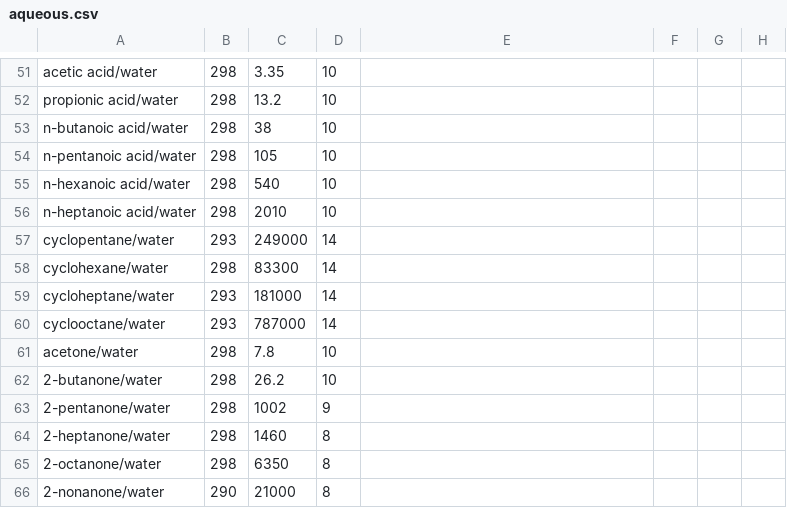
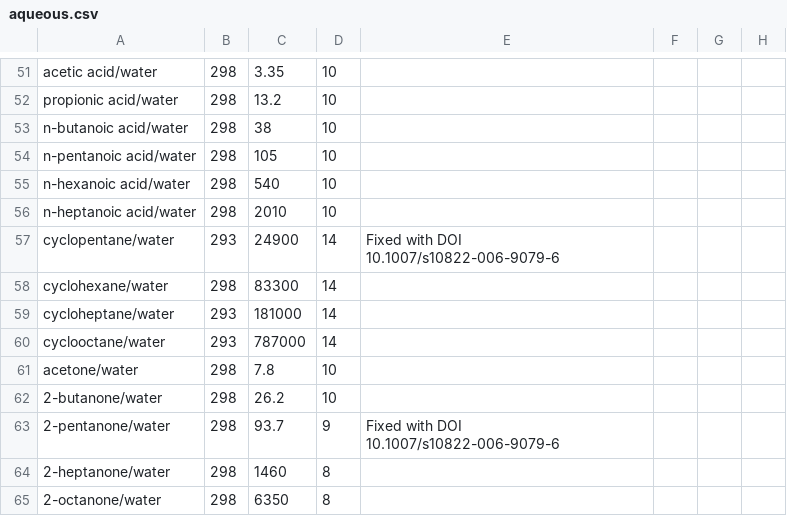
Before and after one commit to gjuhasz/jcosmo, a CSV file: cosmosrc/idac/aqueous.csv, drawn as a sheet; only a part is shown, gaps mark what is left out; the shorter side is filled out with more unchanged rows; the diff names each change by its address in the sheet, - before the commit and + after, or states it on an @@ line.

Commit message:
Fixed wrong data for 2-pentanone.

```diff
--- a/cosmosrc/idac/aqueous.csv
+++ b/cosmosrc/idac/aqueous.csv
-C57: 249000
+C57: 24900
-E57: (empty)
+E57: Fixed with DOI 10.1007/s10822-006-9079-6
-C63: 1002
+C63: 93.7
-E63: (empty)
+E63: Fixed with DOI 10.1007/s10822-006-9079-6
```
Also changed, not shown: 1 other file.
